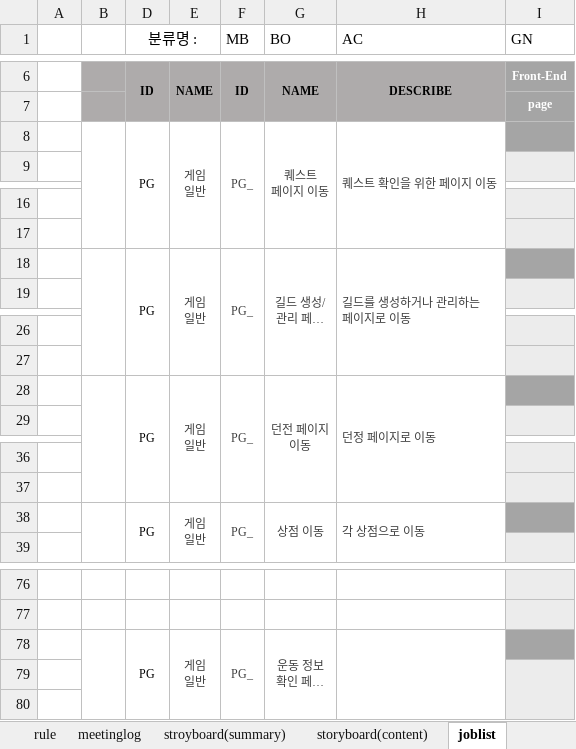
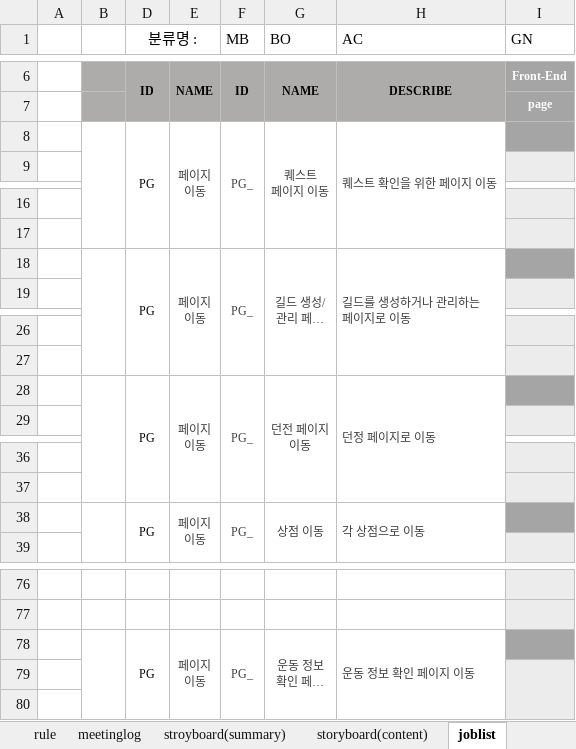
Before and after one commit to rauohon/activityRPG, an Excel workbook: readMe/Real_프로젝트_관리문서.xlsx, sheet joblist, drawn as a sheet; only a part is shown, gaps mark what is left out; long unchanged cells end in …; values as stored, in another font and other column widths than the file's, no borders; conditional formats not drawn; ↵ is a line break in a cell; the diff covers the shown part only; the diff names each change by its address in the sheet, - before the commit and + after, or states it on an @@ line.

Commit message:
'게임 일반'(일부) => '페이지 이동'으로 변경

```diff
--- a/readMe/Real_프로젝트_관리문서.xlsx (sheet joblist)
+++ b/readMe/Real_프로젝트_관리문서.xlsx (sheet joblist)
-E8: 게임 ↵ 일반
+E8: 페이지 ↵ 이동
-E18: 게임 ↵ 일반
+E18: 페이지 ↵ 이동
-E28: 게임 ↵ 일반
+E28: 페이지 ↵ 이동
-E38: 게임 ↵ 일반
+E38: 페이지 ↵ 이동
-E78: 게임 ↵ 일반
+E78: 페이지 ↵ 이동
-H78 (AC): (empty)
+H78 (AC): 운동 정보 확인 페이지 이동
```
Also changed, not shown: 3 edited cells elsewhere in this sheet.
